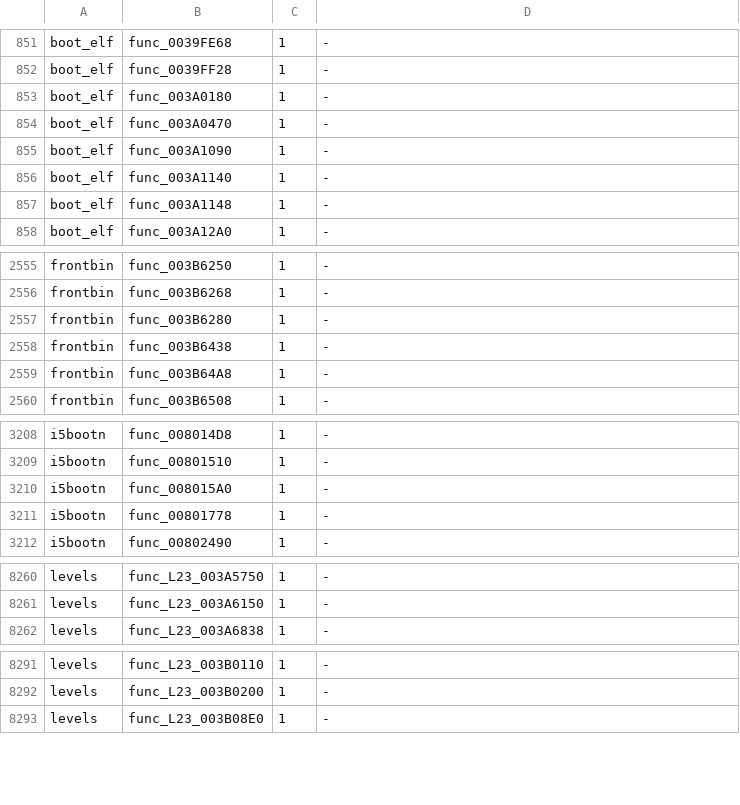
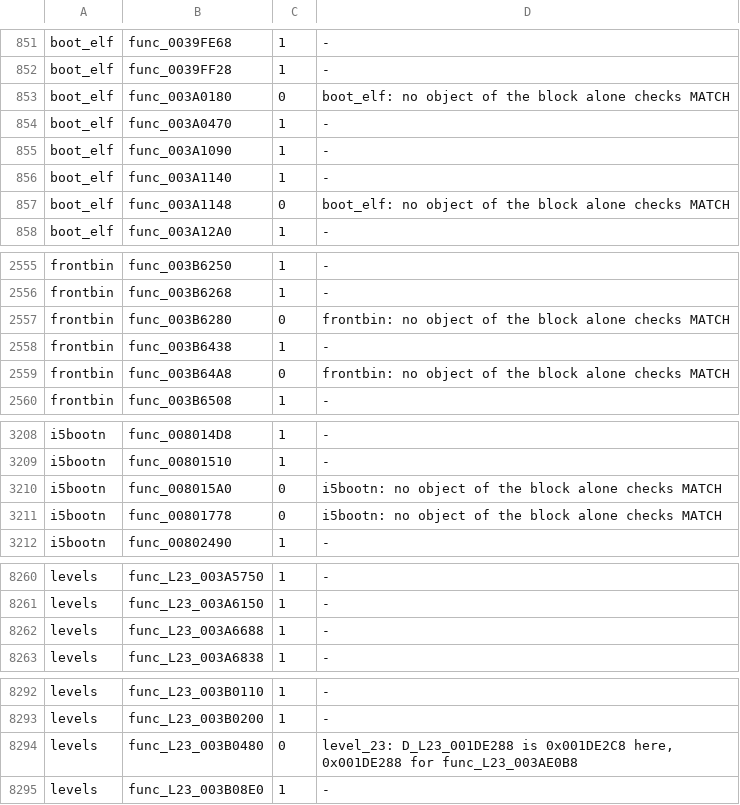
Before and after one commit to OpenRAC/rac3-decomp, a TSV file: config/us/built.tsv, drawn as a sheet; only a part is shown, gaps mark what is left out; the diff covers the shown part only.

```diff
--- a/config/us/built.tsv
+++ b/config/us/built.tsv
@@ -852,3 +852,3 @@ boot_elf	func_0039FE68	1	-
 boot_elf	func_0039FF28	1	-
-boot_elf	func_003A0180	1	-
+boot_elf	func_003A0180	0	boot_elf: no object of the block alone checks MATCH
 boot_elf	func_003A0470	1	-
@@ -856,3 +856,3 @@ boot_elf	func_003A1090	1	-
 boot_elf	func_003A1140	1	-
-boot_elf	func_003A1148	1	-
+boot_elf	func_003A1148	0	boot_elf: no object of the block alone checks MATCH
 boot_elf	func_003A12A0	1	-
@@ -2556,5 +2556,5 @@ frontbin	func_003B6250	1	-
 frontbin	func_003B6268	1	-
-frontbin	func_003B6280	1	-
+frontbin	func_003B6280	0	frontbin: no object of the block alone checks MATCH
 frontbin	func_003B6438	1	-
-frontbin	func_003B64A8	1	-
+frontbin	func_003B64A8	0	frontbin: no object of the block alone checks MATCH
 frontbin	func_003B6508	1	-
@@ -3209,4 +3209,4 @@ i5bootn	func_008014D8	1	-
 i5bootn	func_00801510	1	-
-i5bootn	func_008015A0	1	-
-i5bootn	func_00801778	1	-
+i5bootn	func_008015A0	0	i5bootn: no object of the block alone checks MATCH
+i5bootn	func_00801778	0	i5bootn: no object of the block alone checks MATCH
 i5bootn	func_00802490	1	-
@@ -8261,2 +8261,3 @@ levels	func_L23_003A5750	1	-
 levels	func_L23_003A6150	1	-
+levels	func_L23_003A6688	1	-
 levels	func_L23_003A6838	1	-
@@ -8292,2 +8293,3 @@ levels	func_L23_003B0110	1	-
 levels	func_L23_003B0200	1	-
+levels	func_L23_003B0480	0	level_23: D_L23_001DE288 is 0x001DE2C8 here, 0x001DE288 for func_L23_003AE0B8
 levels	func_L23_003B08E0	1	-
```
Also changed, not shown: 1 added row and 122 edited cells elsewhere in this file, 19 other files.
